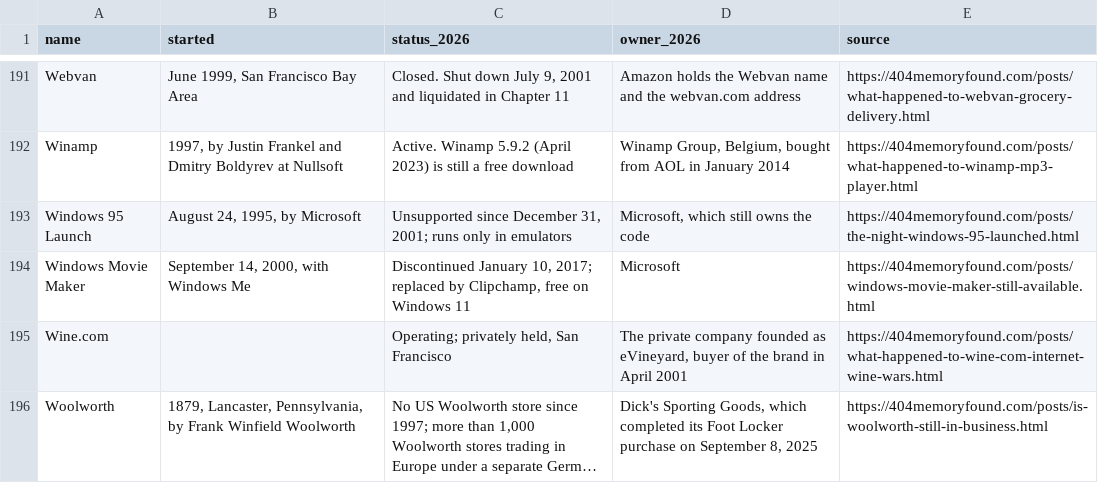
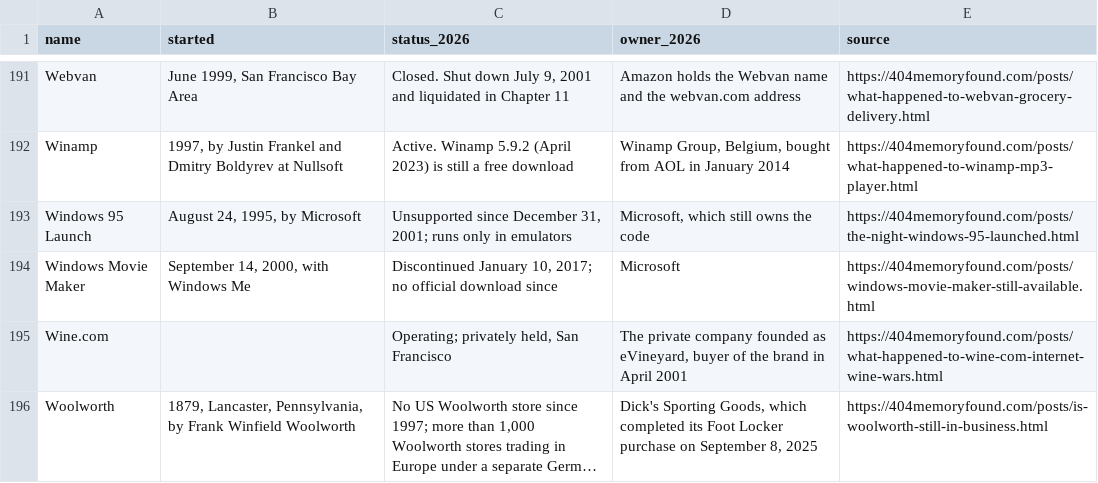
Before and after one commit to pnpaiva/404-memory-found, a CSV file: dead-brand-index.csv, drawn as a sheet; only a part is shown, gaps mark what is left out; long unchanged cells end in ….

```diff
--- a/dead-brand-index.csv
+++ b/dead-brand-index.csv
@@ -193,3 +193,3 @@ Winamp,"1997, by Justin Frankel and Dmitry Boldyrev at Nullsoft",Active. Winamp
 Windows 95 Launch,"August 24, 1995, by Microsoft","Unsupported since December 31, 2001; runs only in emulators","Microsoft, which still owns the code",https://404memoryfound.com/posts/the-night-windows-95-launched.html
-Windows Movie Maker,"September 14, 2000, with Windows Me","Discontinued January 10, 2017; replaced by Clipchamp, free on Windows 11",Microsoft,https://404memoryfound.com/posts/windows-movie-maker-still-available.html
+Windows Movie Maker,"September 14, 2000, with Windows Me","Discontinued January 10, 2017; no official download since",Microsoft,https://404memoryfound.com/posts/windows-movie-maker-still-available.html
 Wine.com,,"Operating; privately held, San Francisco","The private company founded as eVineyard, buyer of the brand in April 2001",https://404memoryfound.com/posts/what-happened-to-wine-com-internet-wine-wars.html
```
Also changed, not shown: 6 other files.
